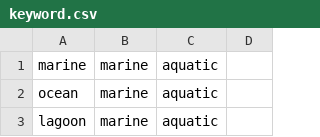
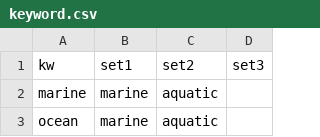
Before and after one commit to 444thLiao/evol_tk, a CSV file: api_tools/metadata_for/keyword.csv, drawn as a sheet; only a part is shown; the shorter side is filled out with more unchanged rows; the diff names each change by its address in the sheet, - before the commit and + after, or states it on an @@ line.

Commit message:
update metadata

```diff
--- a/api_tools/metadata_for/keyword.csv
+++ b/api_tools/metadata_for/keyword.csv
+row 1: kw | set1 | set2 | set3
```
Also changed, not shown: 1 other file.
